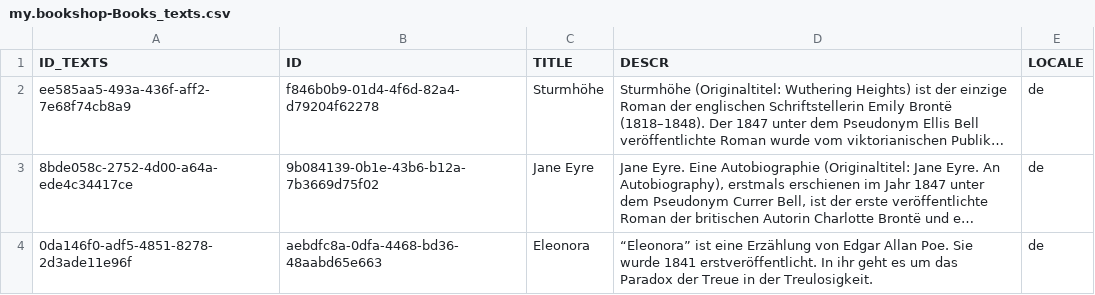
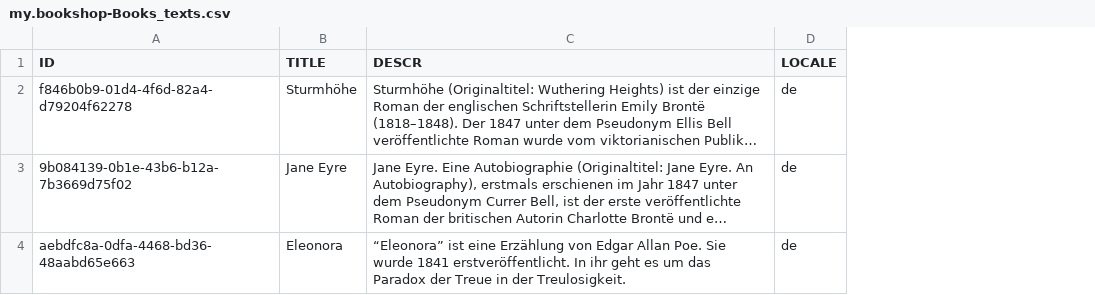
Before and after one commit to SAP-samples/cloud-cap-samples-java, a CSV file: db/data/my.bookshop-Books_texts.csv, drawn as a sheet; long unchanged cells end in …; the diff names each change by its address in the sheet, - before the commit and + after, or states it on an @@ line.

```diff
--- a/db/data/my.bookshop-Books_texts.csv
+++ b/db/data/my.bookshop-Books_texts.csv
-column A (ID_TEXTS), rows 2-4: ee585aa5-493a-436f-aff2-7e68f74cb8a9 | 8bde058c-2752-4d00-a64a-ede4c34417ce | 0da146f0-adf5-4851-8278-2d3ade11e96f
```
Also changed, not shown: db/data/my.bookshop-Authors.csv, db/data/my.bookshop-Books.csv, 29 other files.
